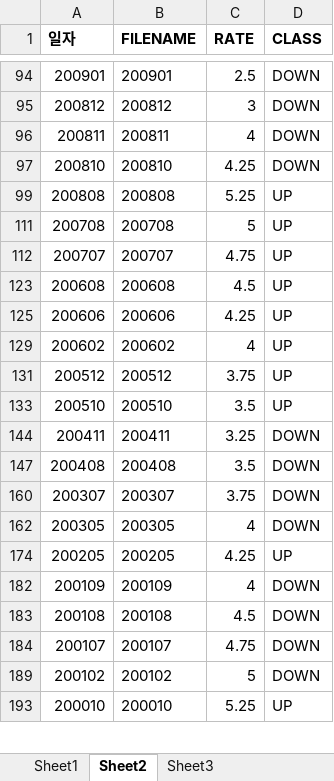
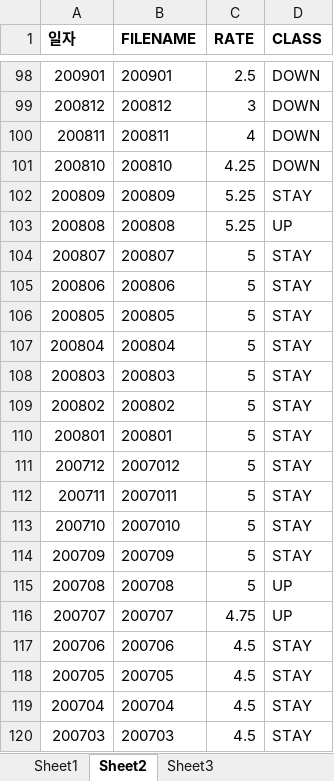
Before and after one commit to misuke88/monetary, an Excel workbook: interestRate.xlsx, sheet Sheet2, drawn as a sheet; only a part is shown, gaps mark what is left out; the shorter side is filled out with more unchanged rows; values as stored, in another font and other column widths than the file's, no borders; the diff covers the shown part only; the diff names each change by its address in the sheet, - before the commit and + after, or states it on an @@ line.

Commit message:
Update the information until 2016.12

```diff
--- a/interestRate.xlsx (sheet Sheet2)
+++ b/interestRate.xlsx (sheet Sheet2)
@@ row 102 unhidden: 200809 | 200809 | 5.25 | STAY @@
@@ row 104 unhidden: 200807 | 200807 | 5 | STAY @@
@@ row 105 unhidden: 200806 | 200806 | 5 | STAY @@
@@ row 106 unhidden: 200805 | 200805 | 5 | STAY @@
@@ row 107 unhidden: 200804 | 200804 | 5 | STAY @@
@@ row 108 unhidden: 200803 | 200803 | 5 | STAY @@
@@ row 109 unhidden: 200802 | 200802 | 5 | STAY @@
@@ row 110 unhidden: 200801 | 200801 | 5 | STAY @@
@@ row 111 unhidden: 200712 | 2007012 | 5 | STAY @@
@@ row 112 unhidden: 200711 | 2007011 | 5 | STAY @@
@@ row 113 unhidden: 200710 | 2007010 | 5 | STAY @@
@@ row 114 unhidden: 200709 | 200709 | 5 | STAY @@
@@ row 117 unhidden: 200706 | 200706 | 4.5 | STAY @@
@@ row 118 unhidden: 200705 | 200705 | 4.5 | STAY @@
@@ row 119 unhidden: 200704 | 200704 | 4.5 | STAY @@
@@ row 120 unhidden: 200703 | 200703 | 4.5 | STAY @@
```
Also changed, not shown: 4 added rows and 155 hidden or unhidden rows elsewhere in this sheet, formulas that keep their value.
